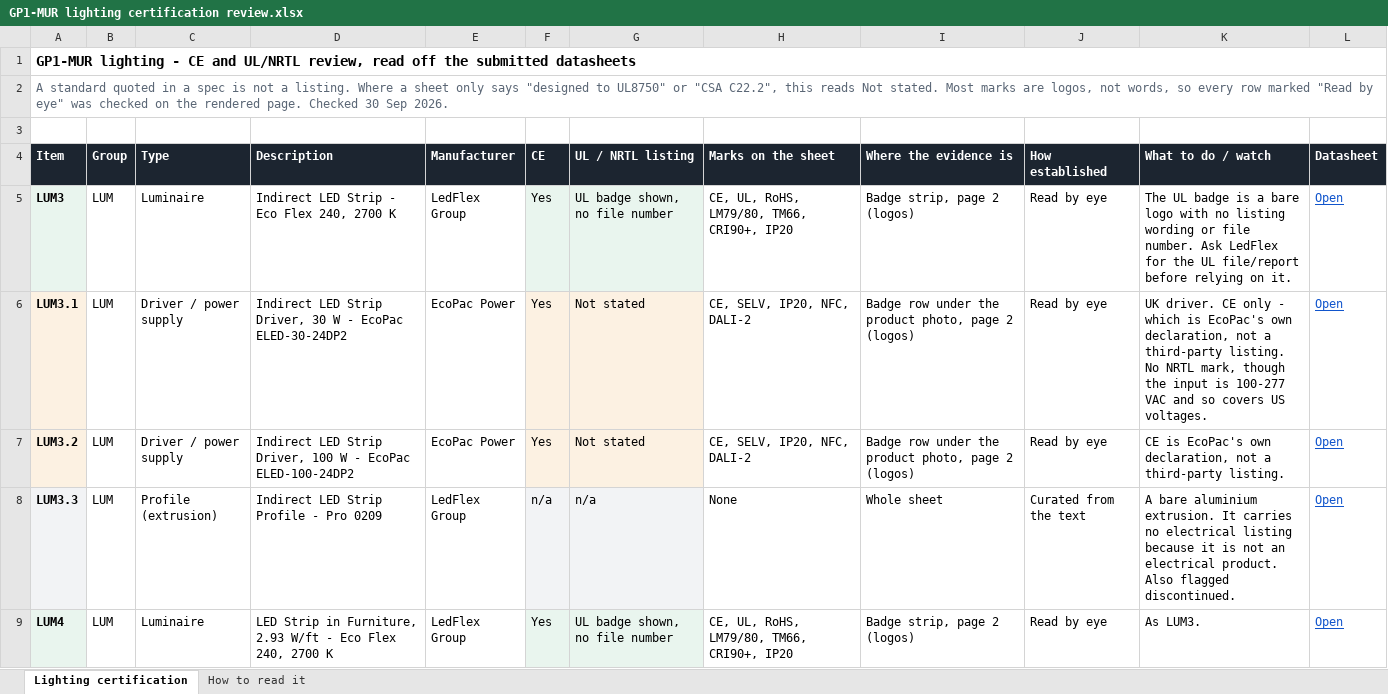
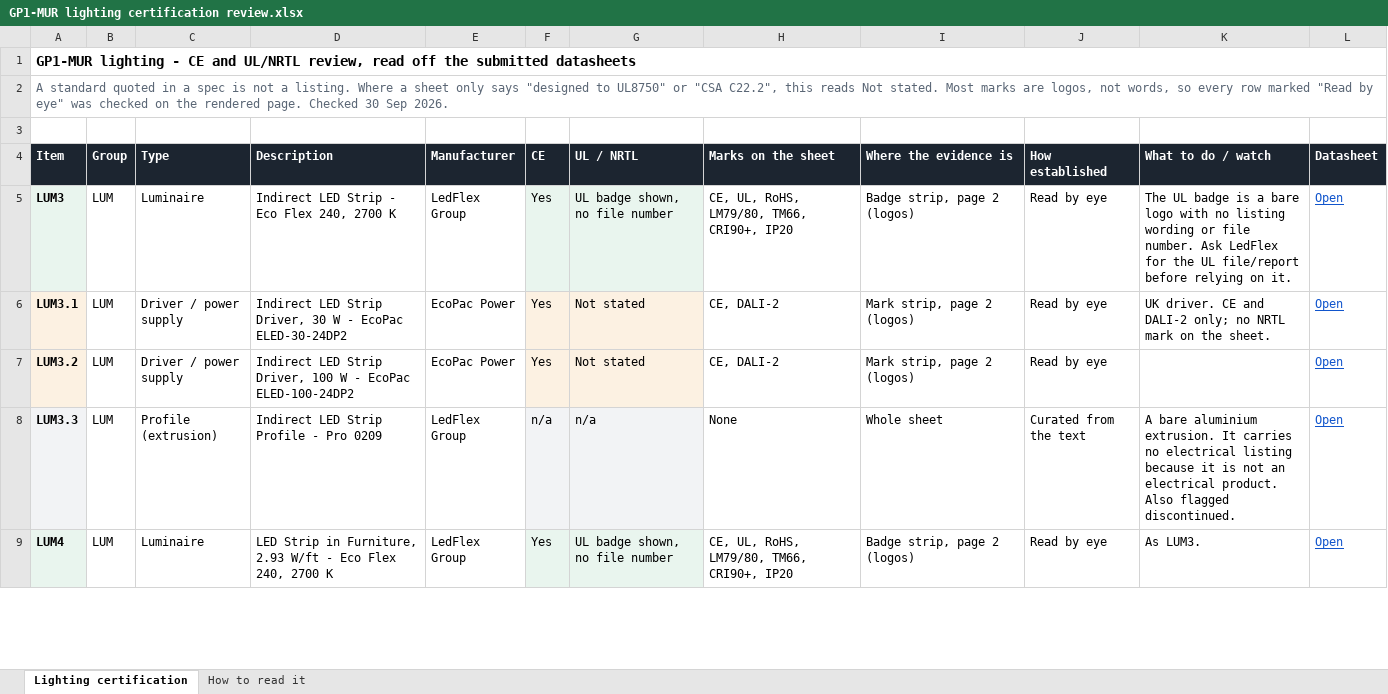
Before and after one commit to tavogusmejia/waratah-gp1, an Excel workbook: tools/audit/GP1-MUR lighting certification review.xlsx, sheet Lighting certification, drawn as a sheet; only a part is shown; values as stored, in another font and other column widths than the file's, no borders; the diff covers the shown part only; the diff names each change by its address in the sheet, - before the commit and + after, or states it on an @@ line.

Commit message:
Revert "Nothing lists a CE mark"
This reverts commit 6eee9f450bf15b399f65b6cf9dd3c933ef21279e.

```diff
--- a/tools/audit/GP1-MUR lighting certification review.xlsx (sheet Lighting certification)
+++ b/tools/audit/GP1-MUR lighting certification review.xlsx (sheet Lighting certification)
-G4: UL / NRTL listing
+G4: UL / NRTL
-H6:H7 (Marks on the sheet): CE, SELV, IP20, NFC, DALI-2
+H6:H7 (Marks on the sheet): CE, DALI-2
-I6:I7 (Where the evidence is): Badge row under the product photo, page 2 (logos)
+I6:I7 (Where the evidence is): Mark strip, page 2 (logos)
-K6 (What to do / watch): …driver. CE only - which is EcoPac's own declaration, not a third-party listing. No NRTL mark, though the input is 100-277 VAC and so covers US voltages.
+K6 (What to do / watch): …driver. CE and DALI-2 only; no NRTL mark on the sheet.
-K7 (What to do / watch): CE is EcoPac's own declaration, not a third-party listing.
+K7 (What to do / watch): (empty)
```
Also changed, not shown: 15 edited cells elsewhere in this sheet, sheet How to read it, 5 other files.
